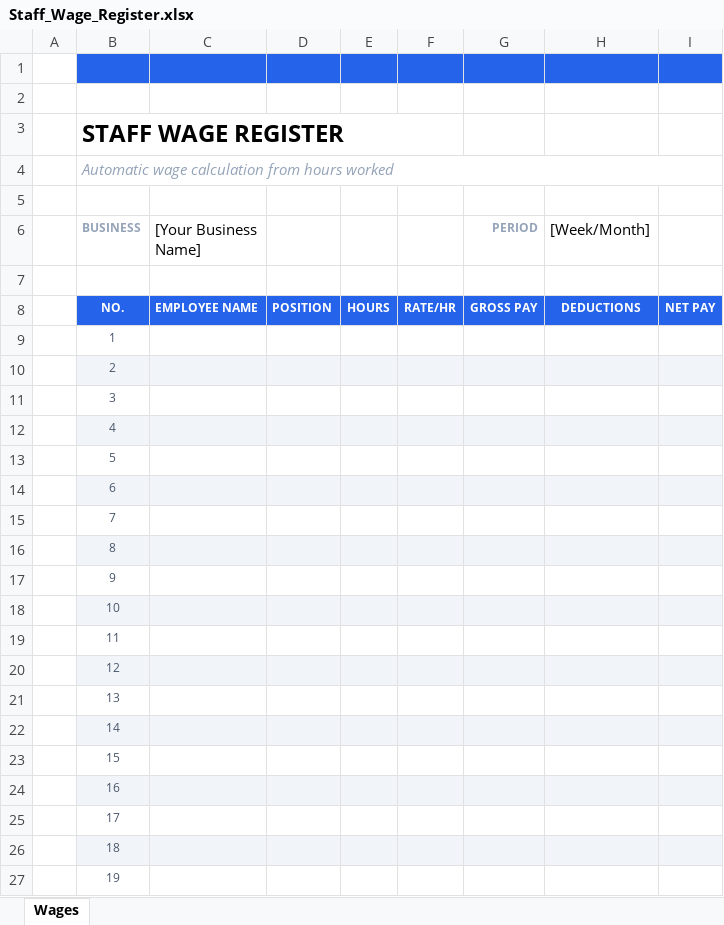
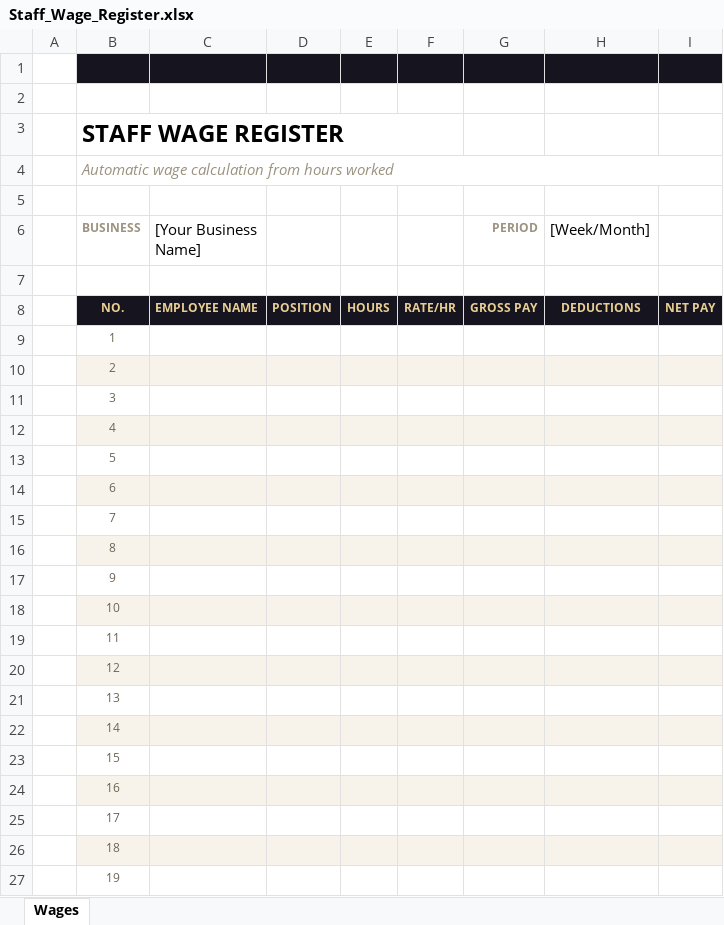
Before and after one commit to lethumkapu561-sketch/Sky-Blueprint, an Excel workbook: Staff_Wage_Register.xlsx, sheet Wages, drawn as a sheet; only a part is shown; values as stored, in another font and other column widths than the file's, no borders; the diff covers the shown part only; the diff names each change by its address in the sheet, - before the commit and + after, or states it on an @@ line.

```diff
--- a/Staff_Wage_Register.xlsx (sheet Wages)
+++ b/Staff_Wage_Register.xlsx (sheet Wages)
-B1:I1 fill: #2563EB
+B1:I1 fill: #15141F
-B4 text colour: #94A3B8
+B4 text colour: #9C9280
-B6 text colour: #94A3B8
+B6 text colour: #9C9280
-G6 text colour: #94A3B8
+G6 text colour: #9C9280
@@ B8:I8 fill: #2563EB → #15141F, text colour: #FFFFFF → #E8CE93 @@
-B9:B27 text colour: #475569
+B9:B27 text colour: #6B6353
```
Also changed, not shown: cell formats elsewhere in this sheet, Monthly_Budget_Planner.xlsx, Stock_Inventory_Tracker.xlsx, 3 other files.
